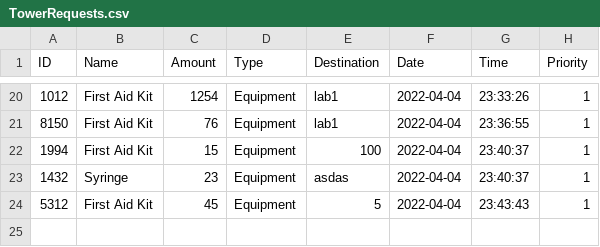
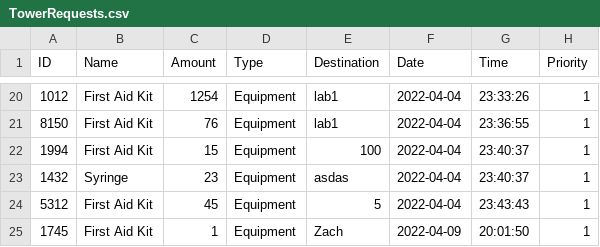
Before and after one commit to CS3733-D22-Team-U/CS3733-D22-Team-U-Prototype-2, a CSV file: csvTables/TowerRequests.csv, drawn as a sheet; only a part is shown, gaps mark what is left out.

Commit message:
working on making medicine delivery requests load to a table, waiting on back-end modification

```diff
--- a/csvTables/TowerRequests.csv
+++ b/csvTables/TowerRequests.csv
@@ -24 +24,2 @@ ID,Name,Amount,Type,Destination,Date,Time,Priority
 5312,First Aid Kit,45,Equipment,5,2022-04-04,23:43:43,1
+1745,First Aid Kit,1,Equipment,Zach,2022-04-09,20:01:50,1
```
Also changed, not shown: csvTables/TowerLocations.csv.
